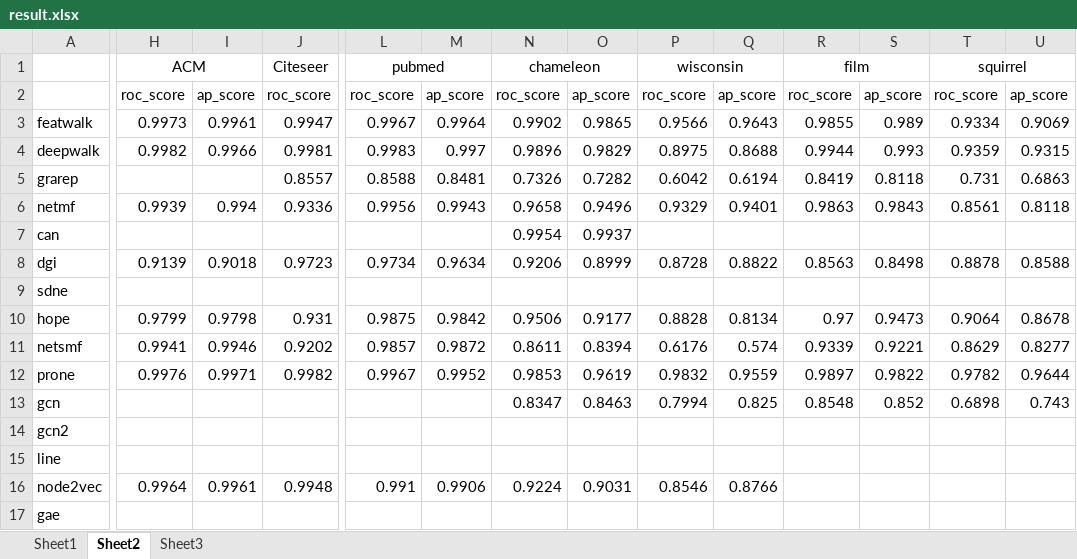
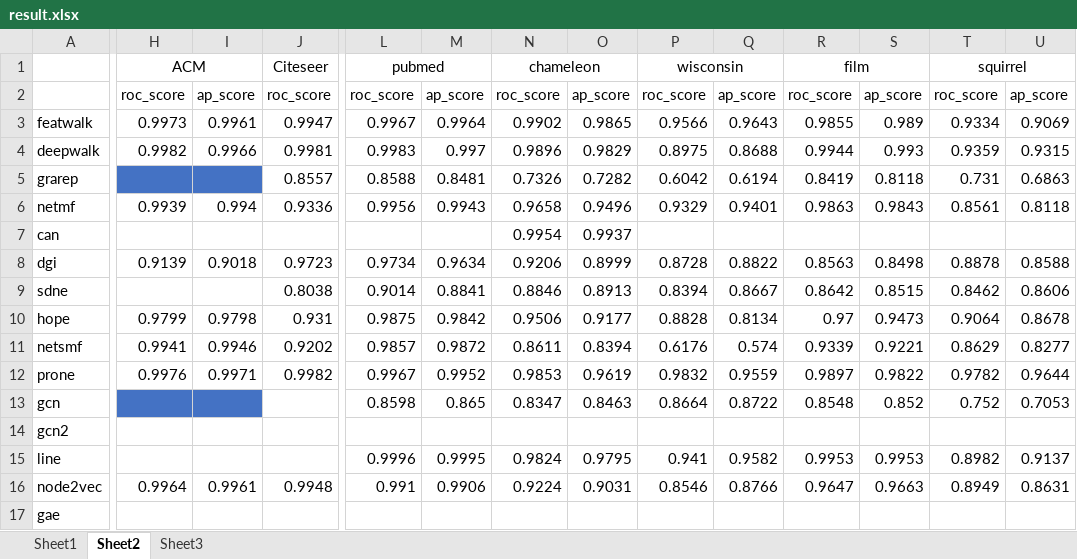
Before and after one commit to DEEP-PolyU/NetBenchmark, an Excel workbook: result.xlsx, sheet Sheet2, drawn as a sheet; only a part is shown, gaps mark what is left out; values as stored, in another font and other column widths than the file's, no borders; the diff covers the shown part only; the diff names each change by its address in the sheet, - before the commit and + after, or states it on an @@ line.

```diff
--- a/result.xlsx (sheet Sheet2)
+++ b/result.xlsx (sheet Sheet2)
-H5:I5 fill: none
+H5:I5 fill: #4472C4
-J9: (empty)
+J9: 0.8038
-L9: (empty)
+L9: 0.9014
-M9: (empty)
+M9: 0.8841
-N9: (empty)
+N9: 0.8846
-O9: (empty)
+O9: 0.8913
-P9: (empty)
+P9: 0.8394
-Q9: (empty)
+Q9: 0.8667
-R9: (empty)
+R9: 0.8642
-S9: (empty)
+S9: 0.8515
-T9: (empty)
+T9: 0.8462
-U9: (empty)
+U9: 0.8606
-H13:I13 fill: none
+H13:I13 fill: #4472C4
-L13: (empty)
+L13: 0.8598
-M13: (empty)
+M13: 0.865
-P13: 0.7994
+P13: 0.8664
-Q13: 0.825
+Q13: 0.8722
-T13: 0.6898
+T13: 0.752
-U13: 0.743
+U13: 0.7053
-L15: (empty)
+L15: 0.9996
-M15: (empty)
+M15: 0.9995
-N15: (empty)
+N15: 0.9824
-O15: (empty)
+O15: 0.9795
-P15: (empty)
+P15: 0.941
-Q15: (empty)
+Q15: 0.9582
-R15: (empty)
+R15: 0.9953
-S15: (empty)
+S15: 0.9953
-T15: (empty)
+T15: 0.8982
-U15: (empty)
+U15: 0.9137
-R16: (empty)
+R16: 0.9647
-S16: (empty)
+S16: 0.9663
-T16: (empty)
+T16: 0.8949
-U16: (empty)
+U16: 0.8631
```
Also changed, not shown: 3 edited cells and cell formats elsewhere in this sheet, sheet Sheet3, sheet Sheet1.
